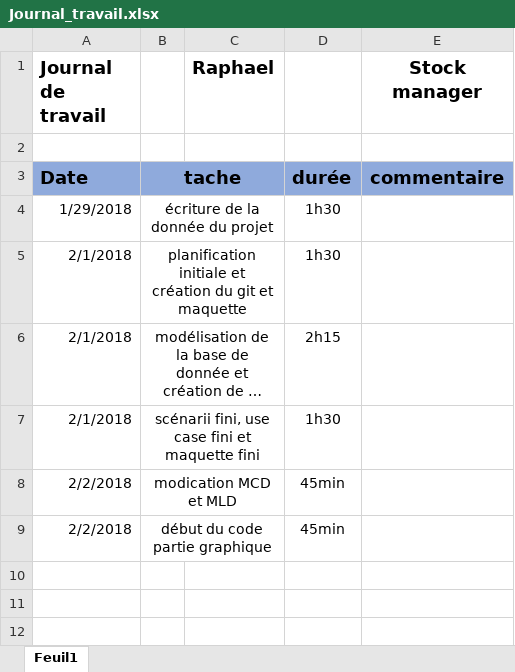
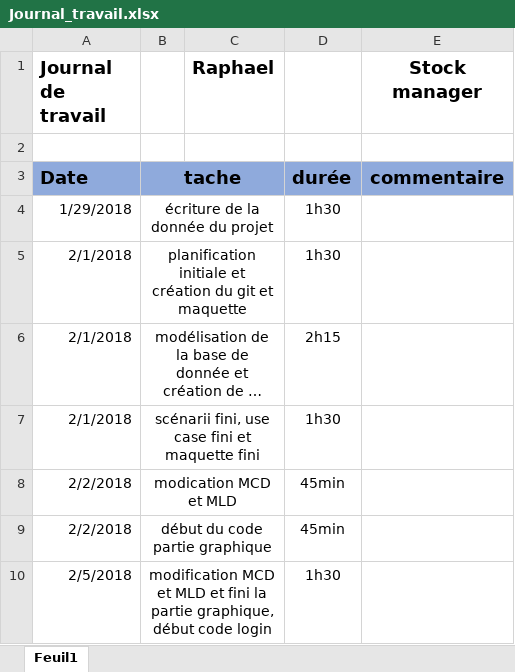
Before and after one commit to Schneiter924/Stock-manager, an Excel workbook: journal de travail/Journal_travail.xlsx, sheet Feuil1, drawn as a sheet; long unchanged cells end in …; values as stored, in another font and other column widths than the file's, no borders; the diff names each change by its address in the sheet, - before the commit and + after, or states it on an @@ line.

Commit message:
début du code C#

```diff
--- a/journal de travail/Journal_travail.xlsx (sheet Feuil1)
+++ b/journal de travail/Journal_travail.xlsx (sheet Feuil1)
+row 10: 2/5/2018 | modification MCD et MLD et fini la partie graphique, début code login |  | 1h30
```
Also changed, not shown: 20 other files.
